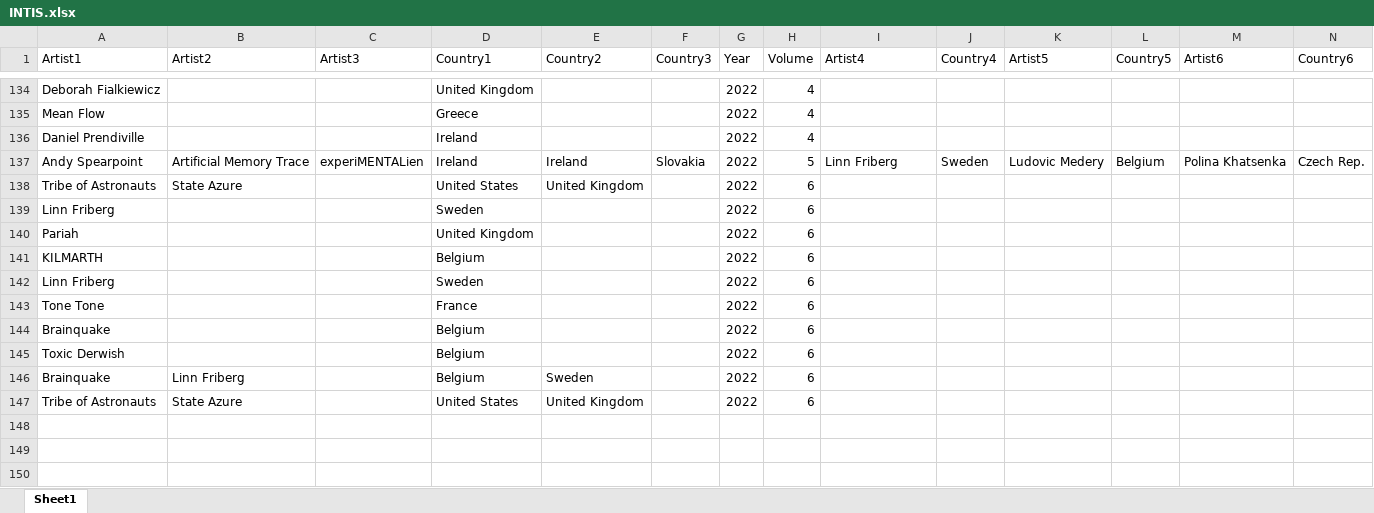
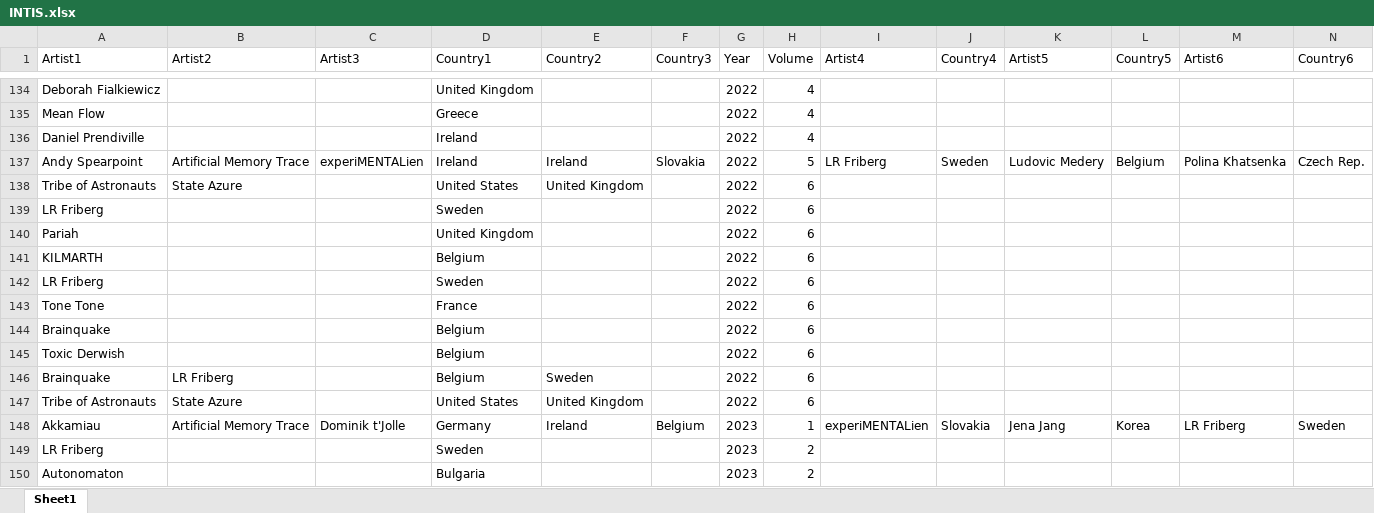
Before and after one commit to aurora-mm/INTENT, an Excel workbook: INTIS/INTIS.xlsx, sheet Sheet1, drawn as a sheet; only a part is shown, gaps mark what is left out; values as stored, in another font and other column widths than the file's, no borders; rows hold the shown columns only; the diff covers the shown part only; the diff names each change by its address in the sheet, - before the commit and + after, or states it on an @@ line.

```diff
--- a/INTIS/INTIS.xlsx (sheet Sheet1)
+++ b/INTIS/INTIS.xlsx (sheet Sheet1)
-I137 (Artist4): Linn Friberg
+I137 (Artist4): LR Friberg
-A139 (Artist1): Linn Friberg
+A139 (Artist1): LR Friberg
-A142 (Artist1): Linn Friberg
+A142 (Artist1): LR Friberg
-B146 (Artist2): Linn Friberg
+B146 (Artist2): LR Friberg
+row 148: Akkamiau | Artificial Memory Trace | Dominik t'Jolle | Germany | Ireland | Belgium | 2023 | 1 | experiMENTALien | Slovakia | Jena Jang | Korea | LR Friberg | Sweden
+row 149: LR Friberg |  |  | Sweden |  |  | 2023 | 2
+row 150: Autonomaton |  |  | Bulgaria |  |  | 2023 | 2
```
Also changed, not shown: 117 added rows and 2 edited cells elsewhere in this sheet, 2 other files.
